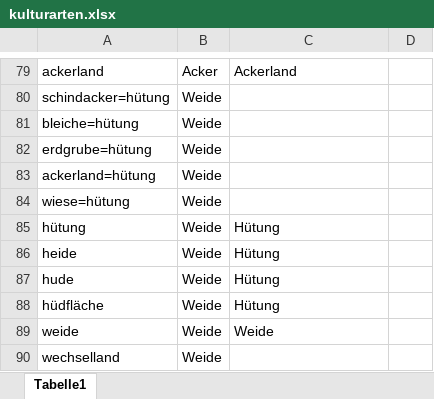
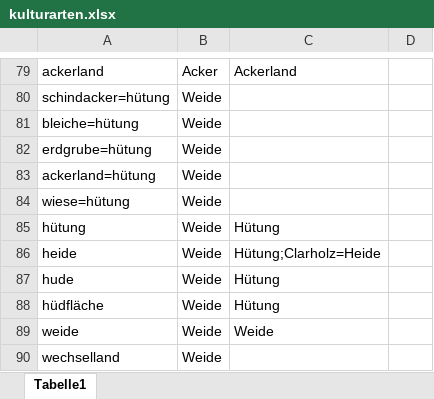
Before and after one commit to bktheg/dortmund1826-data, an Excel workbook: kulturarten.xlsx, sheet Tabelle1, drawn as a sheet; only a part is shown, gaps mark what is left out; values as stored, in another font and other column widths than the file's, no borders; table styles not drawn; the diff names each change by its address in the sheet, - before the commit and + after, or states it on an @@ line.

Commit message:
Tax heide as heide for gemeinde clarholz

```diff
--- a/kulturarten.xlsx (sheet Tabelle1)
+++ b/kulturarten.xlsx (sheet Tabelle1)
-C86: Hütung
+C86: Hütung;Clarholz=Heide
```
